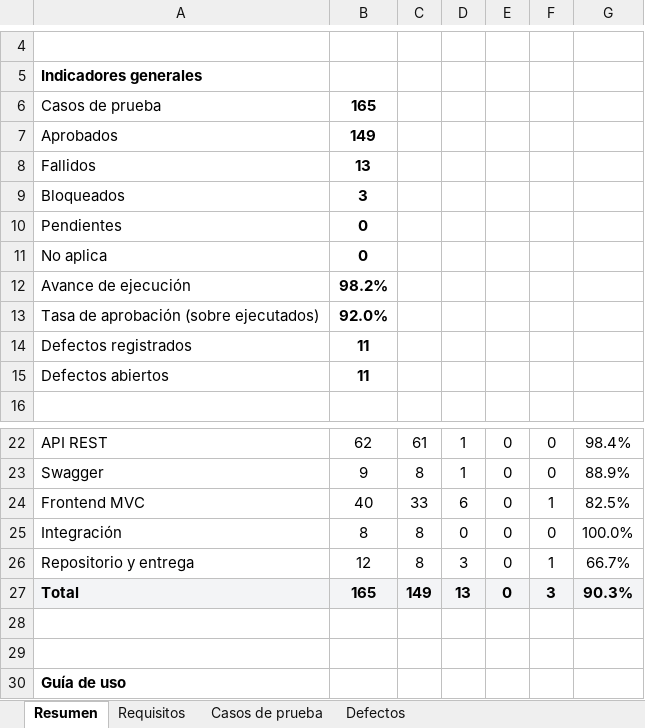
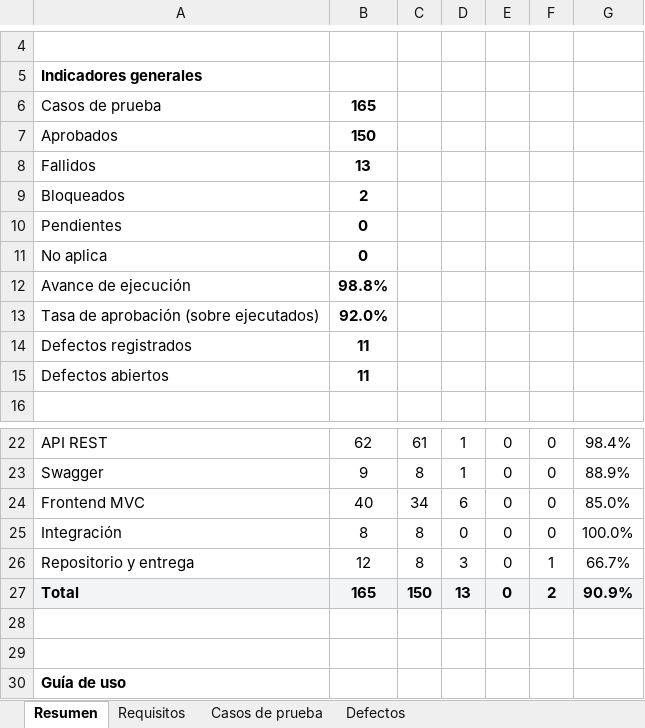
Before and after one commit to DresssOrtiz/personapi-dotnet, an Excel workbook: QA/Matriz_Pruebas_Laboratorio1_QA.xlsx, sheet Resumen, drawn as a sheet; only a part is shown, gaps mark what is left out; values as stored, in another font and other column widths than the file's, no borders; the diff names each change by its address in the sheet, - before the commit and + after, or states it on an @@ line.

```diff
--- a/QA/Matriz_Pruebas_Laboratorio1_QA.xlsx (sheet Resumen)
+++ b/QA/Matriz_Pruebas_Laboratorio1_QA.xlsx (sheet Resumen)
-B7: 149
+B7: 150
-B9: 3
+B9: 2
-B12: 98.2%
+B12: 98.8%
-C24: 33
+C24: 34
-F24: 1
+F24: 0
-G24: 82.5%
+G24: 85.0%
-C27: 149
+C27: 150
-F27: 3
+F27: 2
-G27: 90.3%
+G27: 90.9%
```
Also changed, not shown: sheet Casos de prueba, sheet Requisitos, sheet Defectos, 52 other files.
